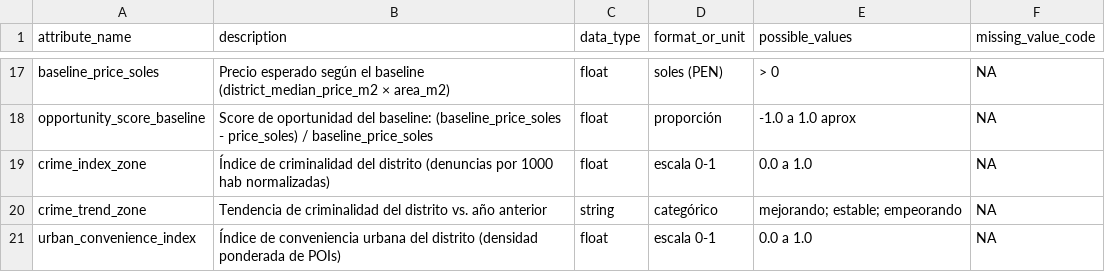
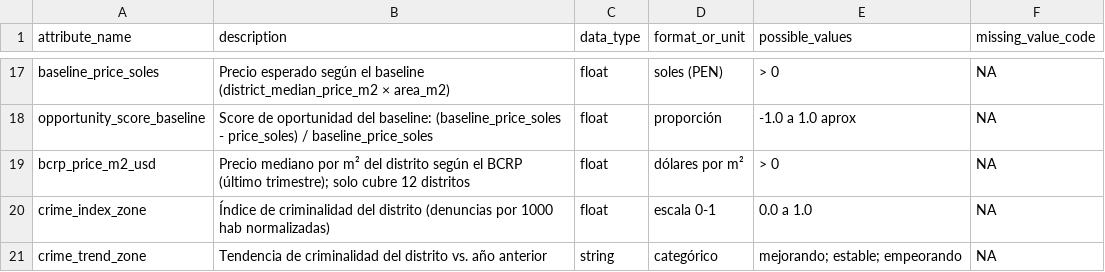
Before and after one commit to Jyns123/DPD, a CSV file: deliveries/week04/data_dictionary.csv, drawn as a sheet; only a part is shown, gaps mark what is left out; the shorter side is filled out with more unchanged rows; the diff names each change by its address in the sheet, - before the commit and + after, or states it on an @@ line.

```diff
--- a/deliveries/week04/data_dictionary.csv
+++ b/deliveries/week04/data_dictionary.csv
+row 19: bcrp_price_m2_usd | Precio mediano por m² del distrito según el BCRP (último trimestre); solo cubre 12 distritos | float | dólares por m² | > 0 | NA
```
Also changed, not shown: deliveries/week04/data/sample.csv, 3 other files.
